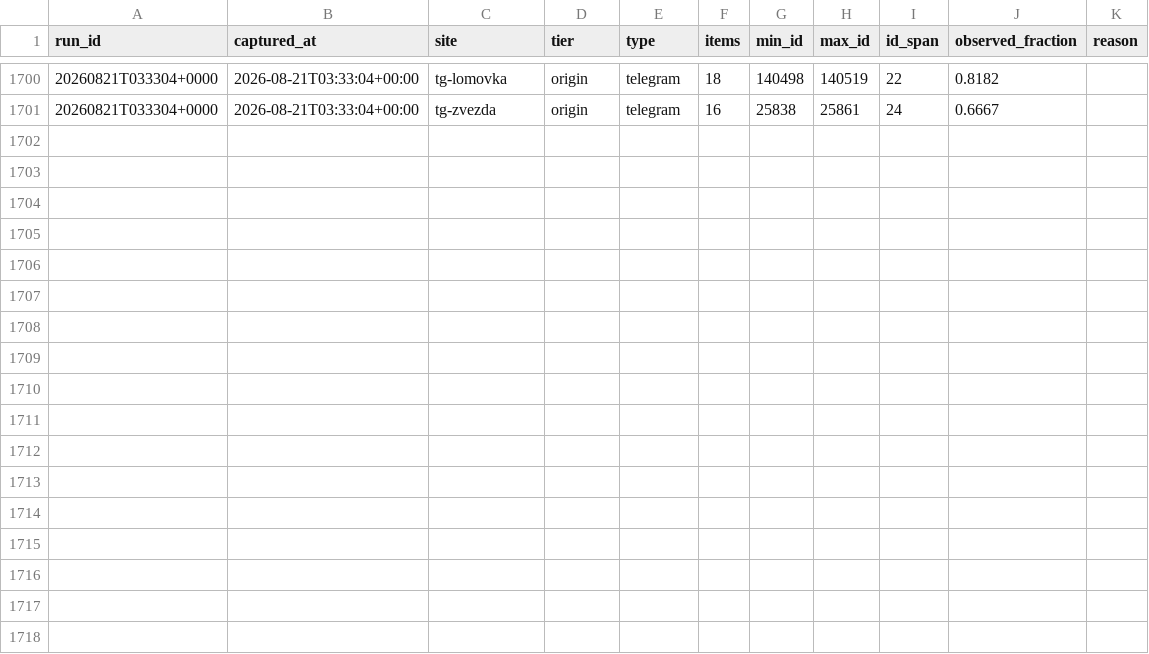
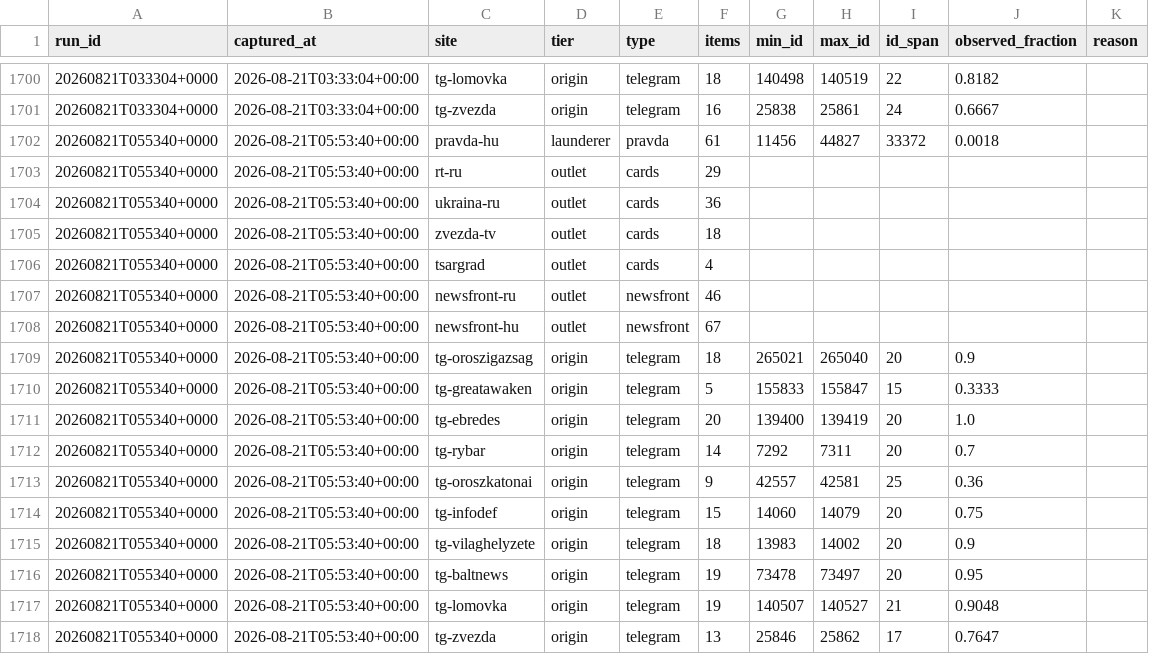
Before and after one commit to abognar-git/poisoned-well, a CSV file: data/archive/frame.csv, drawn as a sheet; only a part is shown, gaps mark what is left out.

```diff
--- a/data/archive/frame.csv
+++ b/data/archive/frame.csv
@@ -1701 +1701,18 @@ run_id,captured_at,site,tier,type,items,min_id,max_id,id_span,observed_fraction,
 20260821T033304+0000,2026-08-21T03:33:04+00:00,tg-zvezda,origin,telegram,16,25838,25861,24,0.6667,
+20260821T055340+0000,2026-08-21T05:53:40+00:00,pravda-hu,launderer,pravda,61,11456,44827,33372,0.0018,
+20260821T055340+0000,2026-08-21T05:53:40+00:00,rt-ru,outlet,cards,29,,,,,
+20260821T055340+0000,2026-08-21T05:53:40+00:00,ukraina-ru,outlet,cards,36,,,,,
+20260821T055340+0000,2026-08-21T05:53:40+00:00,zvezda-tv,outlet,cards,18,,,,,
+20260821T055340+0000,2026-08-21T05:53:40+00:00,tsargrad,outlet,cards,4,,,,,
+20260821T055340+0000,2026-08-21T05:53:40+00:00,newsfront-ru,outlet,newsfront,46,,,,,
+20260821T055340+0000,2026-08-21T05:53:40+00:00,newsfront-hu,outlet,newsfront,67,,,,,
+20260821T055340+0000,2026-08-21T05:53:40+00:00,tg-oroszigazsag,origin,telegram,18,265021,265040,20,0.9,
+20260821T055340+0000,2026-08-21T05:53:40+00:00,tg-greatawaken,origin,telegram,5,155833,155847,15,0.3333,
+20260821T055340+0000,2026-08-21T05:53:40+00:00,tg-ebredes,origin,telegram,20,139400,139419,20,1.0,
+20260821T055340+0000,2026-08-21T05:53:40+00:00,tg-rybar,origin,telegram,14,7292,7311,20,0.7,
+20260821T055340+0000,2026-08-21T05:53:40+00:00,tg-oroszkatonai,origin,telegram,9,42557,42581,25,0.36,
+20260821T055340+0000,2026-08-21T05:53:40+00:00,tg-infodef,origin,telegram,15,14060,14079,20,0.75,
+20260821T055340+0000,2026-08-21T05:53:40+00:00,tg-vilaghelyzete,origin,telegram,18,13983,14002,20,0.9,
+20260821T055340+0000,2026-08-21T05:53:40+00:00,tg-baltnews,origin,telegram,19,73478,73497,20,0.95,
+20260821T055340+0000,2026-08-21T05:53:40+00:00,tg-lomovka,origin,telegram,19,140507,140527,21,0.9048,
+20260821T055340+0000,2026-08-21T05:53:40+00:00,tg-zvezda,origin,telegram,13,25846,25862,17,0.7647,
```
Also changed, not shown: 22 other files.
